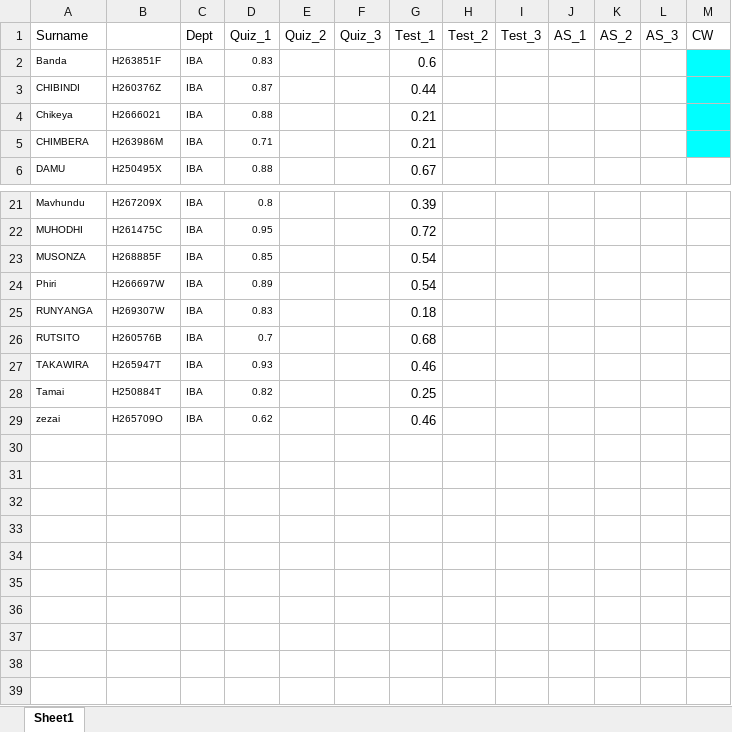
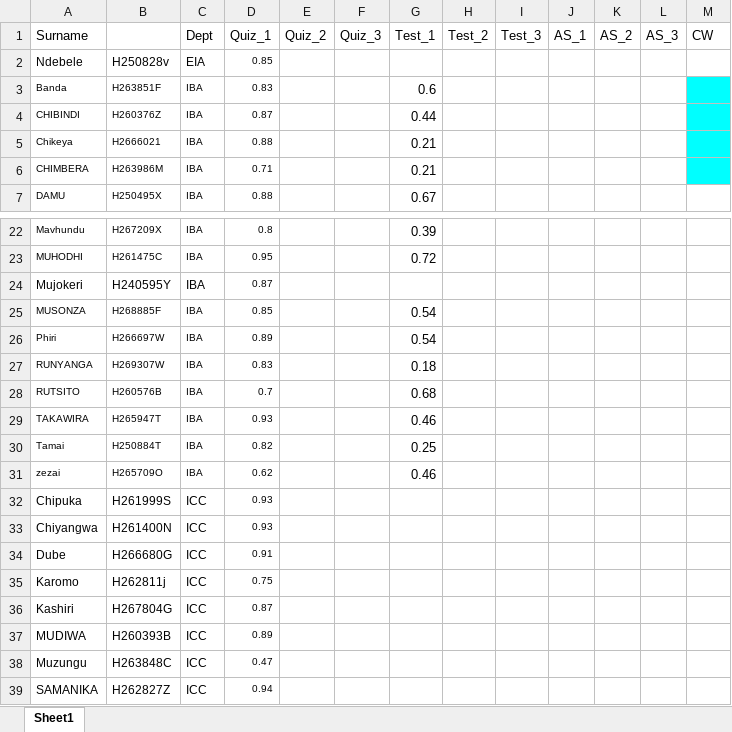
Before and after one commit to tnmutusva/course, an Excel workbook: cw71012026.xlsx, sheet Sheet1, drawn as a sheet; only a part is shown, gaps mark what is left out; values as stored, in another font and other column widths than the file's, no borders; table styles not drawn; the diff names each change by its address in the sheet, - before the commit and + after, or states it on an @@ line.

Commit message:
Update cw71012026.xlsx

```diff
--- a/cw71012026.xlsx (sheet Sheet1)
+++ b/cw71012026.xlsx (sheet Sheet1)
+row 2: Ndebele | H250828v | EIA | 0.85
+row 24: Mujokeri | H240595Y | IBA | 0.87
+row 32: Chipuka | H261999S | ICC | 0.93
+row 33: Chiyangwa | H261400N | ICC | 0.93
+row 34: Dube | H266680G | ICC | 0.91
+row 35: Karomo | H262811j | ICC | 0.75
+row 36: Kashiri | H267804G | ICC | 0.87
+row 37: MUDIWA | H260393B | ICC | 0.89
+row 38: Muzungu | H263848C | ICC | 0.47
+row 39: SAMANIKA | H262827Z | ICC | 0.94
```
